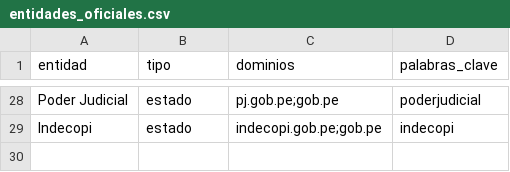
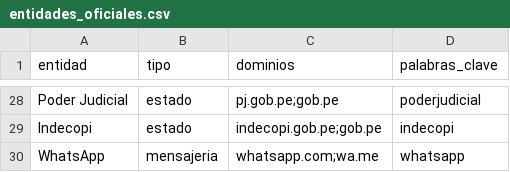
Before and after one commit to Cris92W/Proyecto_final_Construye-tu-startup, a CSV file: data/entidades_oficiales.csv, drawn as a sheet; only a part is shown, gaps mark what is left out; the diff names each change by its address in the sheet, - before the commit and + after, or states it on an @@ line.

```diff
--- a/data/entidades_oficiales.csv
+++ b/data/entidades_oficiales.csv
+row 30: WhatsApp | mensajeria | whatsapp.com;wa.me | whatsapp
```
Also changed, not shown: 7 other files.
